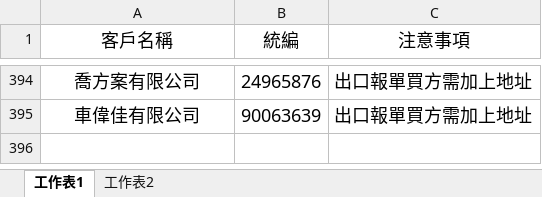
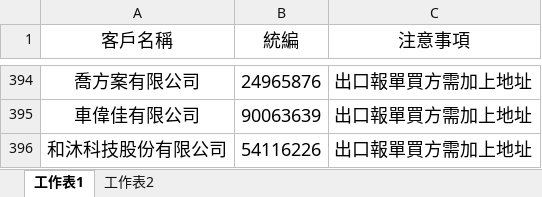
Before and after one commit to liyijung/Export-declaration, an Excel workbook: thingsToNote.xlsx, sheet 工作表1, drawn as a sheet; only a part is shown, gaps mark what is left out; values as stored, in another font and other column widths than the file's, no borders; conditional formats not drawn; the diff names each change by its address in the sheet, - before the commit and + after, or states it on an @@ line.

Commit message:
Add files via upload

```diff
--- a/thingsToNote.xlsx (sheet 工作表1)
+++ b/thingsToNote.xlsx (sheet 工作表1)
+row 396: 和沐科技股份有限公司 | 54116226 | 出口報單買方需加上地址
```
